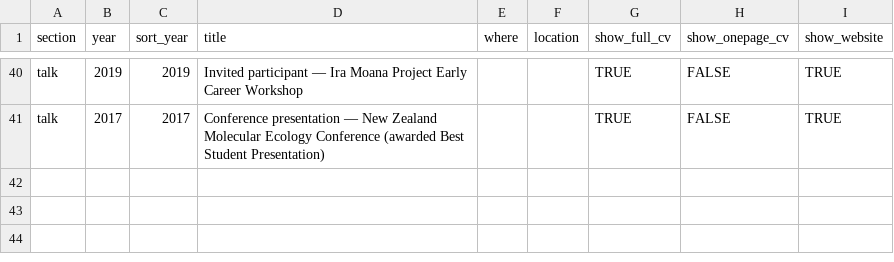
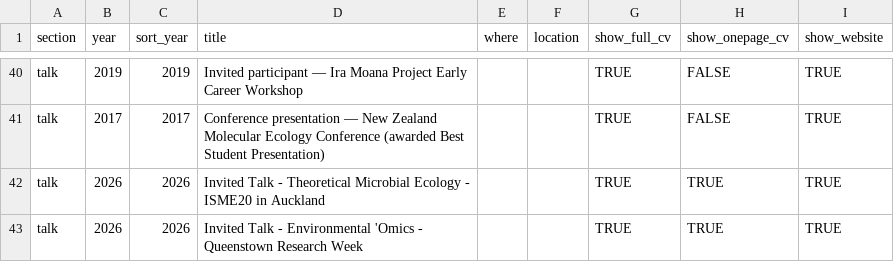
Before and after one commit to wpearman1996/wpearman1996.github.io, a CSV file: content/cv_entries.csv, drawn as a sheet; only a part is shown, gaps mark what is left out; the diff names each change by its address in the sheet, - before the commit and + after, or states it on an @@ line.

```diff
--- a/content/cv_entries.csv
+++ b/content/cv_entries.csv
+row 42: talk | 2026 | 2026 | Invited Talk - Theoretical Microbial Ecology - ISME20 in Auckland |  |  | TRUE | TRUE | TRUE
+row 43: talk | 2026 | 2026 | Invited Talk - Environmental 'Omics - Queenstown Research Week |  |  | TRUE | TRUE | TRUE
```
Also changed, not shown: 5 other files.
